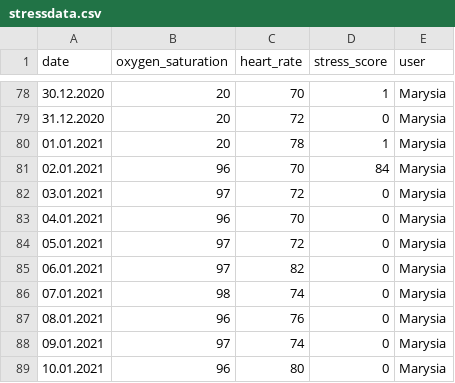
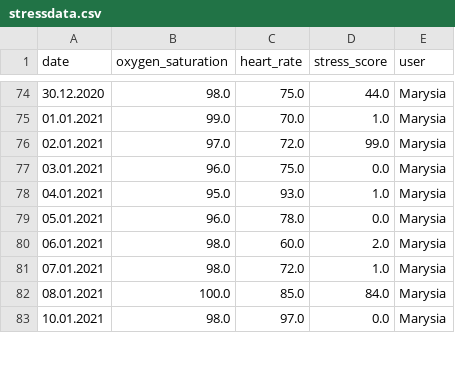
Before and after one commit to kaluskam/health_dashboard, a CSV file: data/stressdata.csv, drawn as a sheet; only a part is shown, gaps mark what is left out; the diff covers the shown part only.

```diff
--- a/data/stressdata.csv
+++ b/data/stressdata.csv
@@ -78,12 +74,10 @@
-30.12.2020;20;70;1;Marysia
-31.12.2020;20;72;0;Marysia
-01.01.2021;20;78;1;Marysia
-02.01.2021;96;70;84;Marysia
-03.01.2021;97;72;0;Marysia
-04.01.2021;96;70;0;Marysia
-05.01.2021;97;72;0;Marysia
-06.01.2021;97;82;0;Marysia
-07.01.2021;98;74;0;Marysia
-08.01.2021;96;76;0;Marysia
-09.01.2021;97;74;0;Marysia
-10.01.2021;96;80;0;Marysia
+30.12.2020;98.0;75.0;44.0;Marysia
+01.01.2021;99.0;70.0;1.0;Marysia
+02.01.2021;97.0;72.0;99.0;Marysia
+03.01.2021;96.0;75.0;0.0;Marysia
+04.01.2021;95.0;93.0;1.0;Marysia
+05.01.2021;96.0;78.0;0.0;Marysia
+06.01.2021;98.0;60.0;2.0;Marysia
+07.01.2021;98.0;72.0;1.0;Marysia
+08.01.2021;100.0;85.0;84.0;Marysia
+10.01.2021;98.0;97.0;0.0;Marysia
```
Also changed, not shown: 6 added rows, 5 removed rows and 39 edited cells elsewhere in this file, 2 other files.
